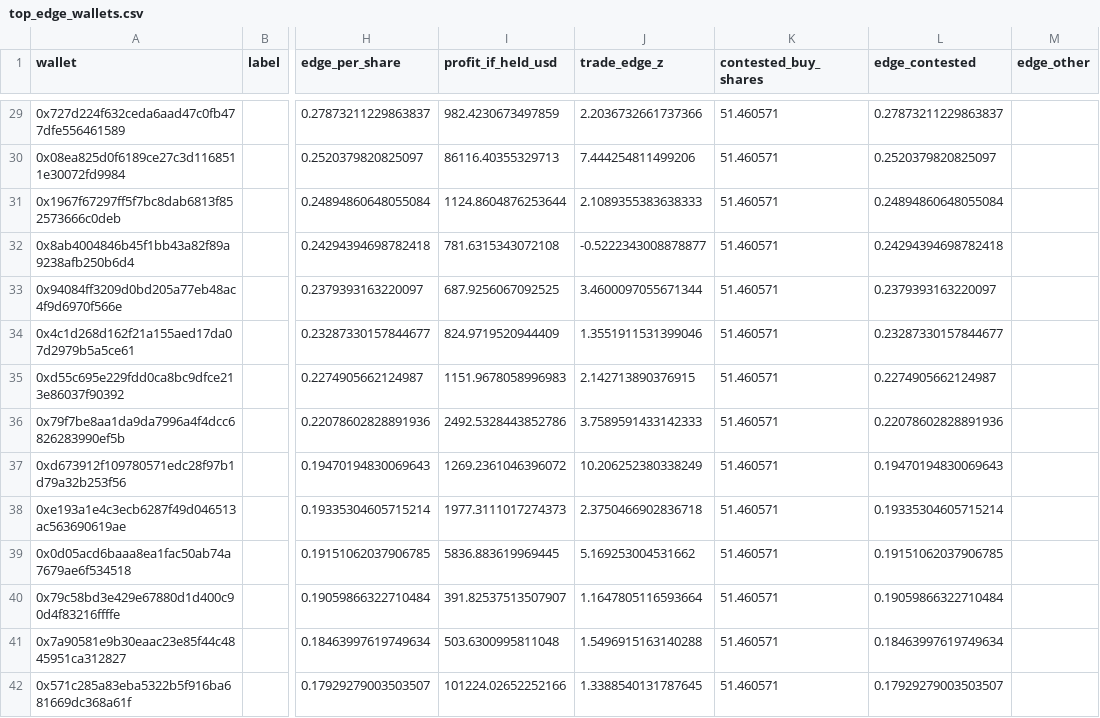
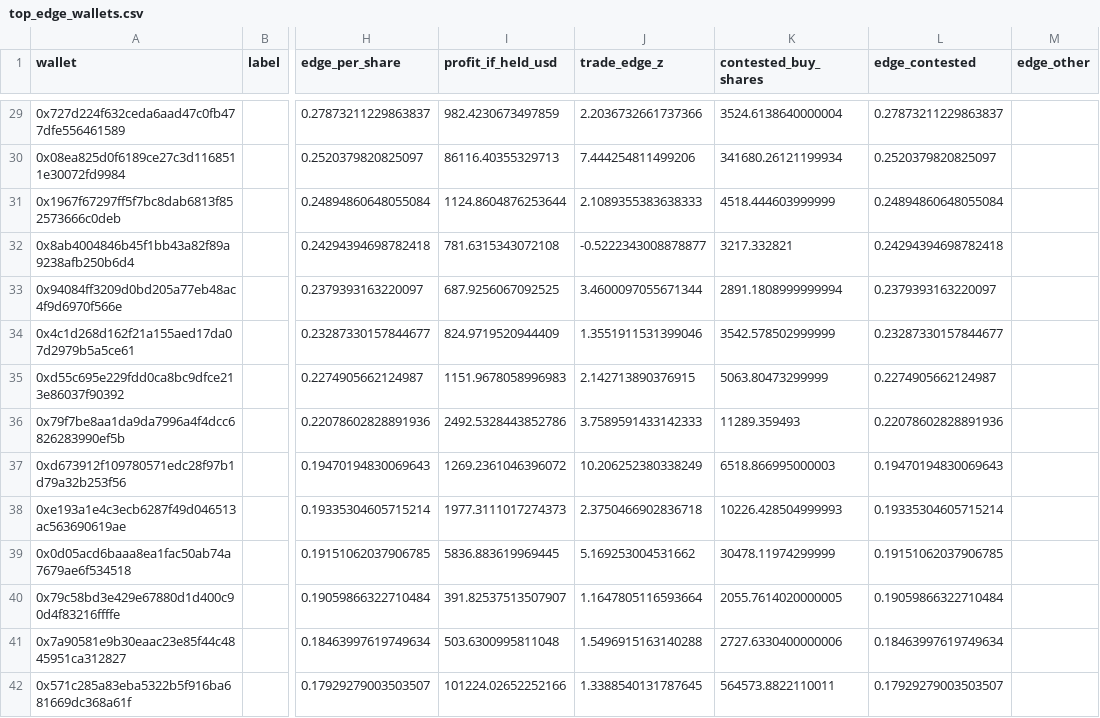
Before and after one commit to 21tstrow/polymarket-btc-manipulation-research, a CSV file: 02_exports/btc5m_wallet_edge_jan1_feb28/top_edge_wallets.csv, drawn as a sheet; only a part is shown, gaps mark what is left out; the diff covers the shown part only; the diff names each change by its address in the sheet, - before the commit and + after, or states it on an @@ line.

```diff
--- a/02_exports/btc5m_wallet_edge_jan1_feb28/top_edge_wallets.csv
+++ b/02_exports/btc5m_wallet_edge_jan1_feb28/top_edge_wallets.csv
-K29 (contested_buy_shares): 51.460571
+K29 (contested_buy_shares): 3524.6138640000004
-K30 (contested_buy_shares): 51.460571
+K30 (contested_buy_shares): 341680.26121199934
-K31 (contested_buy_shares): 51.460571
+K31 (contested_buy_shares): 4518.444603999999
-K32 (contested_buy_shares): 51.460571
+K32 (contested_buy_shares): 3217.332821
-K33 (contested_buy_shares): 51.460571
+K33 (contested_buy_shares): 2891.1808999999994
-K34 (contested_buy_shares): 51.460571
+K34 (contested_buy_shares): 3542.578502999999
-K35 (contested_buy_shares): 51.460571
+K35 (contested_buy_shares): 5063.80473299999
-K36 (contested_buy_shares): 51.460571
+K36 (contested_buy_shares): 11289.359493
-K37 (contested_buy_shares): 51.460571
+K37 (contested_buy_shares): 6518.866995000003
-K38 (contested_buy_shares): 51.460571
+K38 (contested_buy_shares): 10226.428504999993
-K39 (contested_buy_shares): 51.460571
+K39 (contested_buy_shares): 30478.11974299999
-K40 (contested_buy_shares): 51.460571
+K40 (contested_buy_shares): 2055.7614020000005
-K41 (contested_buy_shares): 51.460571
+K41 (contested_buy_shares): 2727.6330400000006
-K42 (contested_buy_shares): 51.460571
+K42 (contested_buy_shares): 564573.8822110011
```
Also changed, not shown: 86 edited cells elsewhere in this file, 02_exports/btc5m_wallet_edge/top_edge_wallets.csv, 02_exports/btc5m_wallet_edge_mar1_apr30/top_edge_wallets.csv, 18 other files.
